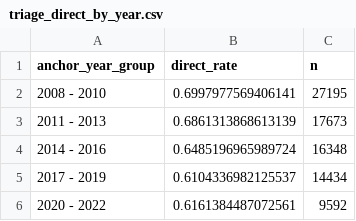
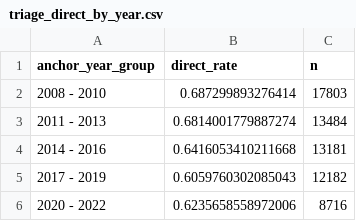
Before and after one commit to autonomio/Mimicry, a CSV file: analyses/mimic-iv-v31/triage/triage_direct_by_year.csv, drawn as a sheet.

```diff
--- a/analyses/mimic-iv-v31/triage/triage_direct_by_year.csv
+++ b/analyses/mimic-iv-v31/triage/triage_direct_by_year.csv
@@ -1,6 +1,6 @@
 anchor_year_group,direct_rate,n
-2008 - 2010,0.6997977569406141,27195
-2011 - 2013,0.6861313868613139,17673
-2014 - 2016,0.6485196965989724,16348
-2017 - 2019,0.6104336982125537,14434
-2020 - 2022,0.6161384487072561,9592
+2008 - 2010,0.687299893276414,17803
+2011 - 2013,0.6814001779887274,13484
+2014 - 2016,0.6416053410211668,13181
+2017 - 2019,0.6059760302085043,12182
+2020 - 2022,0.6235658558972006,8716
```
Also changed, not shown: analyses/mimic-iv-v31/triage/triage_direct_calibration.csv, analyses/mimic-iv-v31/triage/triage_unit_perclass.csv, 7 other files.
